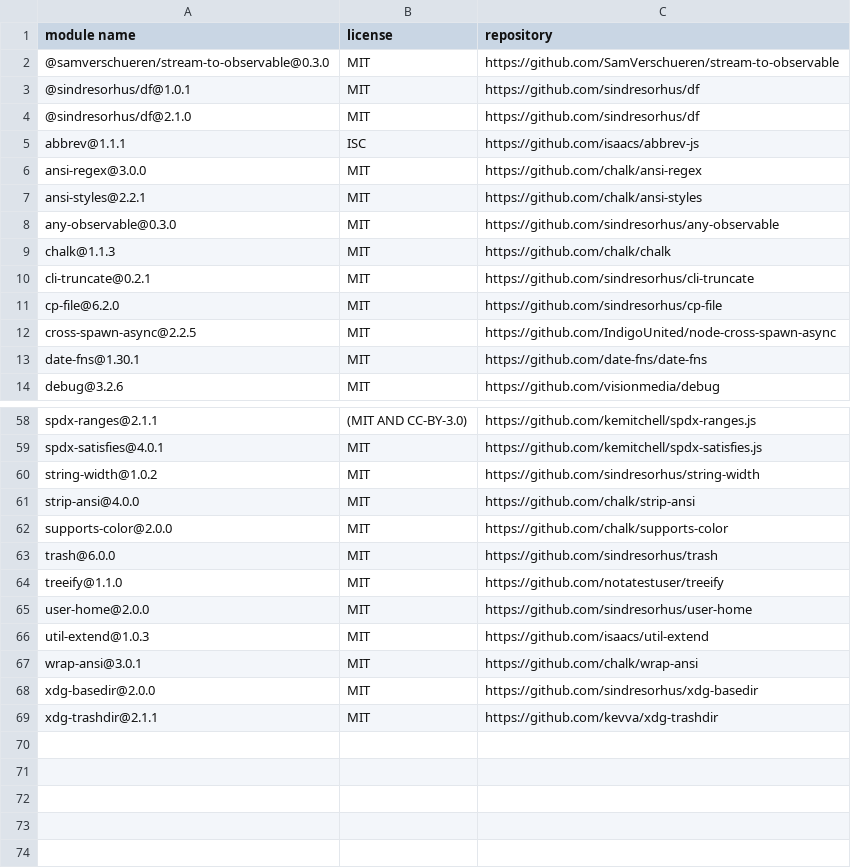
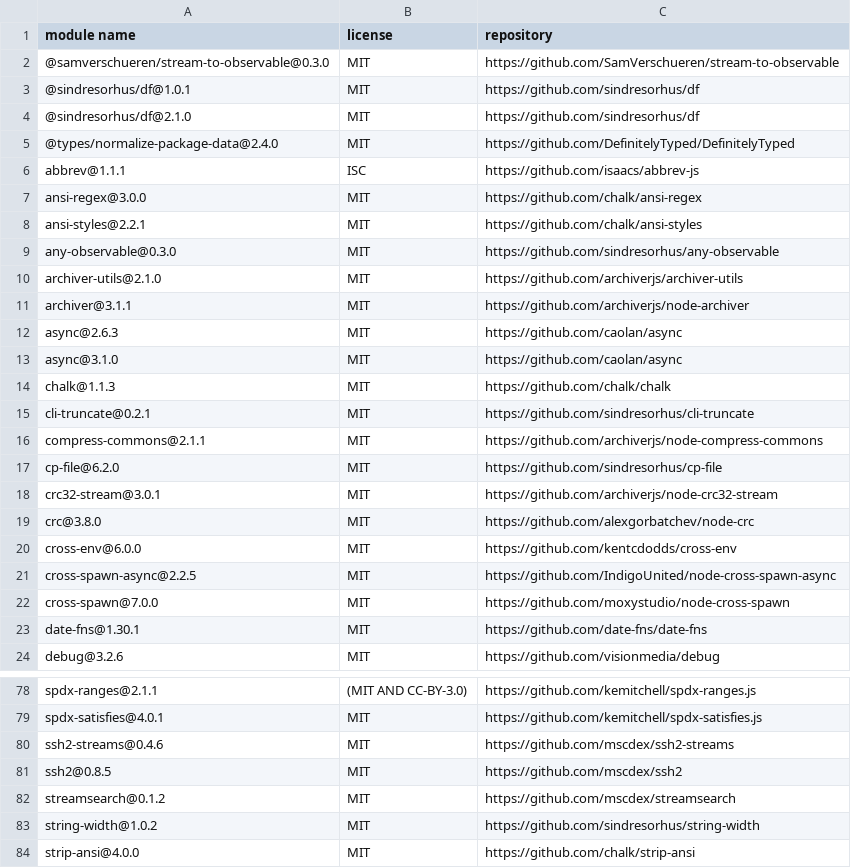
Before and after one commit to gelue-club/gelue.club, a CSV file: docs/licenses-development.csv, drawn as a sheet; only a part is shown, gaps mark what is left out; the shorter side is filled out with more unchanged rows; the diff covers the shown part only; the diff names each change by its address in the sheet, - before the commit and + after, or states it on an @@ line.

```diff
--- a/docs/licenses-development.csv
+++ b/docs/licenses-development.csv
+row 5: @types/normalize-package-data@2.4.0 | MIT | https://github.com/DefinitelyTyped/DefinitelyTyped
+row 10: archiver-utils@2.1.0 | MIT | https://github.com/archiverjs/archiver-utils
+row 11: archiver@3.1.1 | MIT | https://github.com/archiverjs/node-archiver
+row 12: async@2.6.3 | MIT | https://github.com/caolan/async
+row 13: async@3.1.0 | MIT | https://github.com/caolan/async
+row 16: compress-commons@2.1.1 | MIT | https://github.com/archiverjs/node-compress-commons
+row 18: crc32-stream@3.0.1 | MIT | https://github.com/archiverjs/node-crc32-stream
+row 19: crc@3.8.0 | MIT | https://github.com/alexgorbatchev/node-crc
+row 20: cross-env@6.0.0 | MIT | https://github.com/kentcdodds/cross-env
+row 22: cross-spawn@7.0.0 | MIT | https://github.com/moxystudio/node-cross-spawn
+row 80: ssh2-streams@0.4.6 | MIT | https://github.com/mscdex/ssh2-streams
+row 81: ssh2@0.8.5 | MIT | https://github.com/mscdex/ssh2
+row 82: streamsearch@0.1.2 | MIT | https://github.com/mscdex/streamsearch
```
Also changed, not shown: 12 added rows elsewhere in this file, docs/licenses-production.csv, 5 other files.
